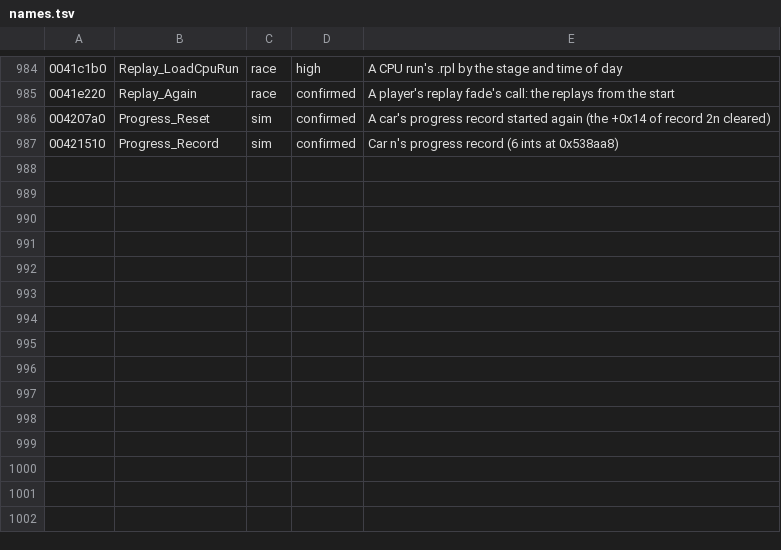
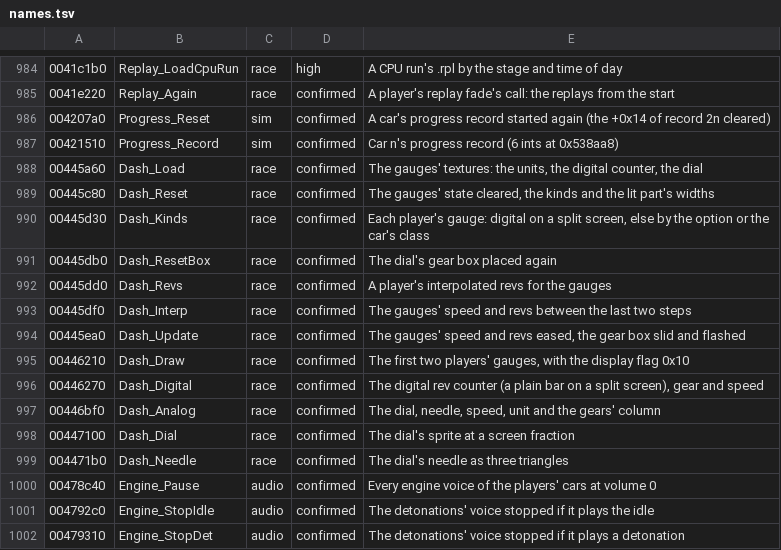
Before and after one commit to emdzej/opencmr2, a TSV file: tools/ghidra/names.tsv, drawn as a sheet; only a part is shown, gaps mark what is left out.

```diff
--- a/tools/ghidra/names.tsv
+++ b/tools/ghidra/names.tsv
@@ -987 +987,16 @@
 00421510	Progress_Record	sim	confirmed	Car n's progress record (6 ints at 0x538aa8)
+00445a60	Dash_Load	race	confirmed	The gauges' textures: the units, the digital counter, the dial
+00445c80	Dash_Reset	race	confirmed	The gauges' state cleared, the kinds and the lit part's widths
+00445d30	Dash_Kinds	race	confirmed	Each player's gauge: digital on a split screen, else by the option or the car's class
+00445db0	Dash_ResetBox	race	confirmed	The dial's gear box placed again
+00445dd0	Dash_Revs	race	confirmed	A player's interpolated revs for the gauges
+00445df0	Dash_Interp	race	confirmed	The gauges' speed and revs between the last two steps
+00445ea0	Dash_Update	race	confirmed	The gauges' speed and revs eased, the gear box slid and flashed
+00446210	Dash_Draw	race	confirmed	The first two players' gauges, with the display flag 0x10
+00446270	Dash_Digital	race	confirmed	The digital rev counter (a plain bar on a split screen), gear and speed
+00446bf0	Dash_Analog	race	confirmed	The dial, needle, speed, unit and the gears' column
+00447100	Dash_Dial	race	confirmed	The dial's sprite at a screen fraction
+004471b0	Dash_Needle	race	confirmed	The dial's needle as three triangles
+00478c40	Engine_Pause	audio	confirmed	Every engine voice of the players' cars at volume 0
+004792c0	Engine_StopIdle	audio	confirmed	The detonations' voice stopped if it plays the idle
+00479310	Engine_StopDet	audio	confirmed	The detonations' voice stopped if it plays a detonation
```
Also changed, not shown: 3 other files.
